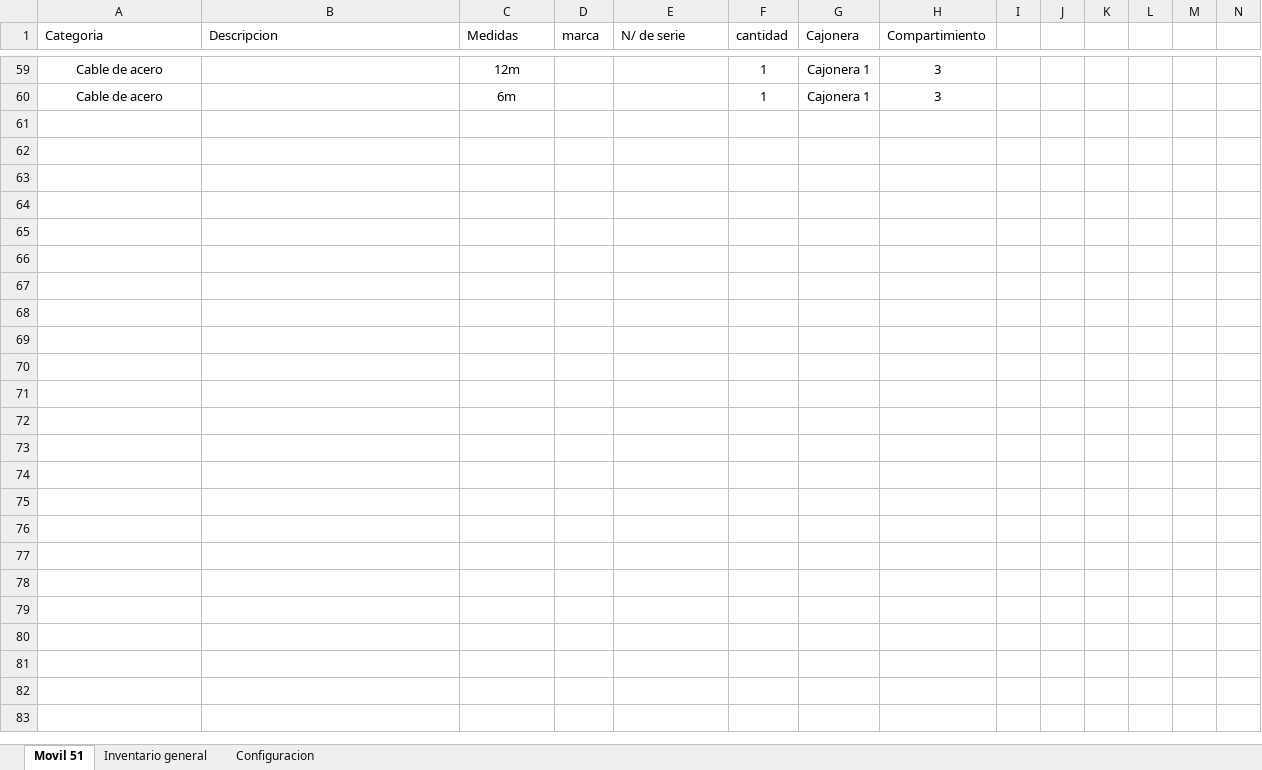
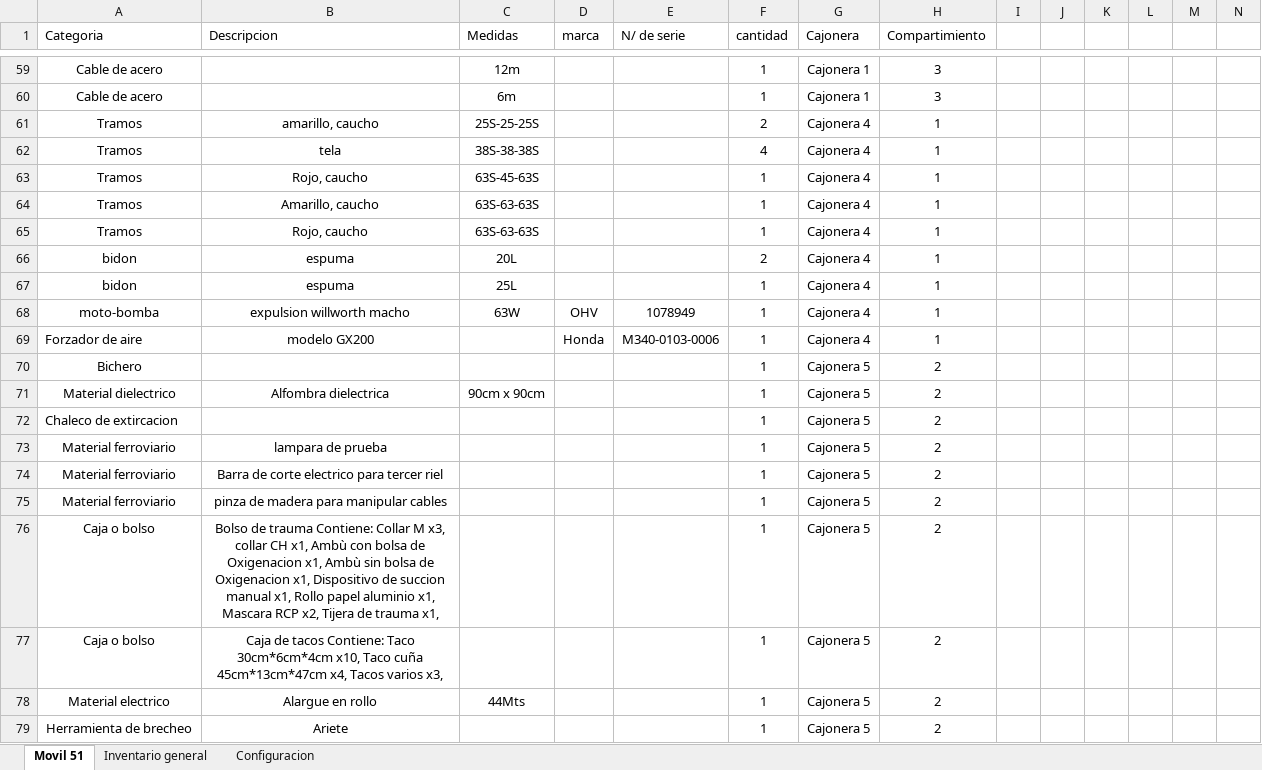
Before and after one commit to martov1/inventarioBros, an Excel workbook: Inventario.xlsm, sheet Movil 51, drawn as a sheet; only a part is shown, gaps mark what is left out; values as stored, in another font and other column widths than the file's, no borders; table styles not drawn; rows hold the shown columns only; the diff covers the shown part only; the diff names each change by its address in the sheet, - before the commit and + after, or states it on an @@ line.

```diff
--- a/Inventario.xlsm (sheet Movil 51)
+++ b/Inventario.xlsm (sheet Movil 51)
@@ row 61 unhidden: Tramos | amarillo, caucho | 25S-25-25S |  |  | 2 | Cajonera 4 | 1 @@
@@ row 62 unhidden: Tramos | tela | 38S-38-38S |  |  | 4 | Cajonera 4 | 1 @@
@@ row 63 unhidden: Tramos | Rojo, caucho | 63S-45-63S |  |  | 1 | Cajonera 4 | 1 @@
@@ row 64 unhidden: Tramos | Amarillo, caucho | 63S-63-63S |  |  | 1 | Cajonera 4 | 1 @@
@@ row 65 unhidden: Tramos | Rojo, caucho | 63S-63-63S |  |  | 1 | Cajonera 4 | 1 @@
@@ row 66 unhidden: bidon | espuma | 20L |  |  | 2 | Cajonera 4 | 1 @@
@@ row 67 unhidden: bidon | espuma | 25L |  |  | 1 | Cajonera 4 | 1 @@
@@ row 68 unhidden: moto-bomba | expulsion willworth macho | 63W | OHV | 1078949 | 1 | Cajonera 4 | 1 @@
@@ row 69 unhidden: Forzador de aire | modelo GX200 |  | Honda | M340-0103-0006 | 1 | Cajonera 4 | 1 @@
@@ row 70 unhidden: Bichero |  |  |  |  | 1 | Cajonera 5 | 2 @@
@@ row 71 unhidden: Material dielectrico | Alfombra dielectrica | 90cm x 90cm |  |  | 1 | Cajonera 5 | 2 @@
@@ row 72 unhidden: Chaleco de extircacion |  |  |  |  | 1 | Cajonera 5 | 2 @@
@@ row 73 unhidden: Material ferroviario | lampara de prueba |  |  |  | 1 | Cajonera 5 | 2 @@
@@ row 74 unhidden: Material ferroviario | Barra de corte electrico para tercer riel |  |  |  | 1 | Cajonera 5 | 2 @@
@@ row 75 unhidden: Material ferroviario | pinza de madera para manipular cables |  |  |  | 1 | Cajonera 5 | 2 @@
@@ row 76 unhidden: Caja o bolso | Bolso de trauma Contiene: Collar M x3, collar CH x1, Ambù con bolsa de Oxigenacion x1, Ambù sin bolsa de Oxigenacion x1, Dispositivo de succion manual x1, Rollo papel aluminio x1, Mascara RCP x2, Tijera de trauma x1, |  |  |  | 1 | Cajonera 5 | 2 @@
@@ row 77 unhidden: Caja o bolso | Caja de tacos Contiene: Taco 30cm*6cm*4cm x10, Taco cuña 45cm*13cm*47cm x4, Tacos varios x3, |  |  |  | 1 | Cajonera 5 | 2 @@
@@ row 78 unhidden: Material electrico | Alargue en rollo | 44Mts |  |  | 1 | Cajonera 5 | 2 @@
@@ row 79 unhidden: Herramienta de brecheo | Ariete |  |  |  | 1 | Cajonera 5 | 2 @@
```
Also changed, not shown: 1 added row and 86 hidden or unhidden rows elsewhere in this sheet.
